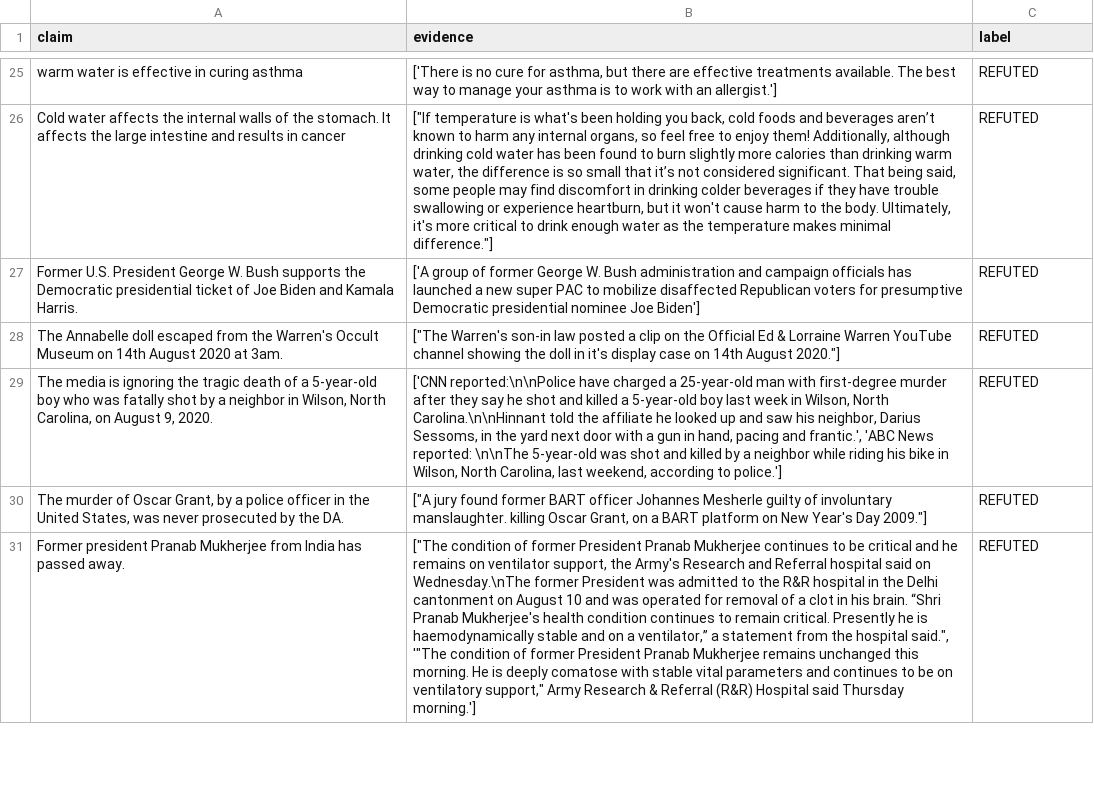
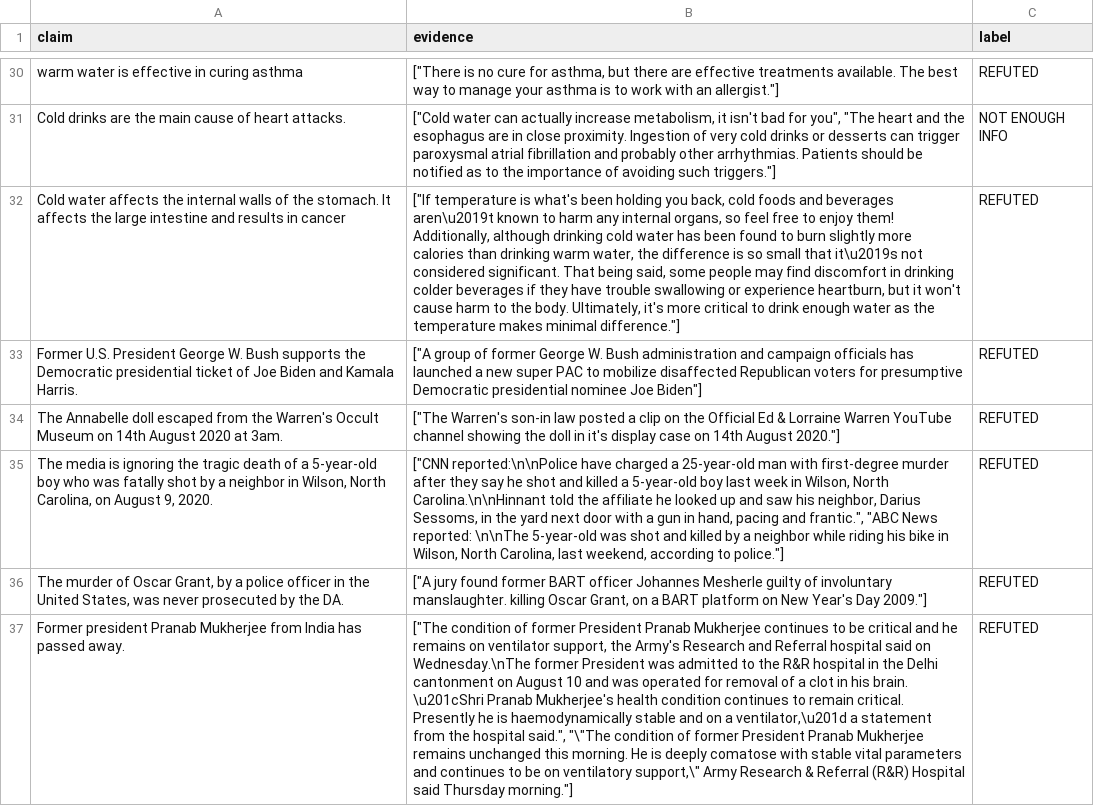
Before and after one commit to Veritas-Capstone/TL69---Capstone, a CSV file: api/claim_verification/data/processed/averitec_sample.csv, drawn as a sheet; only a part is shown, gaps mark what is left out; addresses are those after the commit; the diff covers the shown part only; the diff names each change by its address in the sheet, - before the commit and + after, or states it on an @@ line.

```diff
--- a/api/claim_verification/data/processed/averitec_sample.csv
+++ b/api/claim_verification/data/processed/averitec_sample.csv
-B30 (evidence): ['There is no cure for asthma, but there are effective treatments available. The best way to manage your asthma is to work with an allergist.']
+B30 (evidence): ["There is no cure for asthma, but there are effective treatments available. The best way to manage your asthma is to work with an allergist."]
+row 31: Cold drinks are the main cause of heart attacks. | ["Cold water can actually increase metabolism, it isn't bad for you", "The heart and the esophagus are in close proximity. Ingestion of very cold drinks or desserts can trigger paroxysmal atrial fibrillation and probably other arrhythmias. Patients should be notified as to the importance of avoiding such triggers."] | NOT ENOUGH INFO
-B32 (evidence): …and beverages aren’t known to harm any internal organs, so feel free to enjoy them! Additionally, although drinking cold water has been found to burn slightly more calories than drinking warm water, the difference is so small that it’s not considered…
+B32 (evidence): …and beverages aren\u2019t known to harm any internal organs, so feel free to enjoy them! Additionally, although drinking cold water has been found to burn slightly more calories than drinking warm water, the difference is so small that it\u2019s not considered…
-B33 (evidence): ['A group of former George W. Bush administration and campaign officials has launched a new super PAC to mobilize disaffected Republican voters for presumptive Democratic presidential nominee Joe Biden']
+B33 (evidence): ["A group of former George W. Bush administration and campaign officials has launched a new super PAC to mobilize disaffected Republican voters for presumptive Democratic presidential nominee Joe Biden"]
-B35 (evidence): ['CNN reported:\n\nPolice have charged a 25-year-old man with first-degree murder after they say he shot and killed a 5-year-old boy last week in Wilson, North Carolina.\n\nHinnant told the affiliate he looked up and saw his neighbor, Darius Sessoms, in the yard next door with a gun in hand, pacing and frantic.', 'ABC News reported: \n\nThe 5-year-old was shot and killed by a neighbor while riding his bike in Wilson, North Carolina, last weekend, according to police.']
+B35 (evidence): ["CNN reported:\n\nPolice have charged a 25-year-old man with first-degree murder after they say he shot and killed a 5-year-old boy last week in Wilson, North Carolina.\n\nHinnant told the affiliate he looked up and saw his neighbor, Darius Sessoms, in the yard next door with a gun in hand, pacing and frantic.", "ABC News reported: \n\nThe 5-year-old was shot and killed by a neighbor while riding his bike in Wilson, North Carolina, last weekend, according to police."]
-B37 (evidence): …his brain. “Shri Pranab Mukherjee's health condition continues to remain critical. Presently he is haemodynamically stable and on a ventilator,” a statement from the hospital said.", '"The condition of former President Pranab Mukherjee remains unchanged this morning. He is deeply comatose with stable vital parameters and continues to be on ventilatory support," Army Research & Referral (R&R) Hospital said Thursday morning.']
+B37 (evidence): …his brain. \u201cShri Pranab Mukherjee's health condition continues to remain critical. Presently he is haemodynamically stable and on a ventilator,\u201d a statement from the hospital said.", "\"The condition of former President Pranab Mukherjee remains unchanged this morning. He is deeply comatose with stable vital parameters and continues to be on ventilatory support,\" Army Research & Referral (R&R) Hospital said Thursday morning."]
```
Also changed, not shown: 7 added rows, 8 removed rows and 34 edited cells elsewhere in this file, api/claim_verification/data/processed/fever_train_claims_sample.csv, 15 other files.
